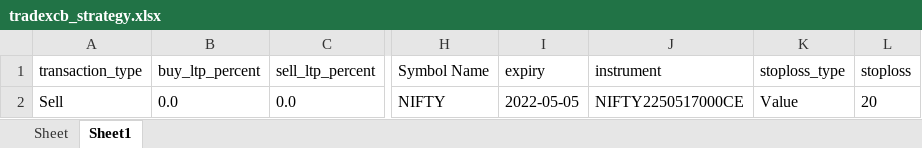
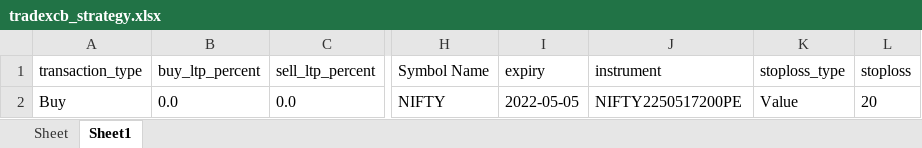
Before and after one commit to Tuhin-thinks/TradeXCB-OMS, an Excel workbook: Libs/Files/DataFiles/tradexcb_strategy.xlsx, sheet Sheet1, drawn as a sheet; only a part is shown, gaps mark what is left out; values as stored, in another font and other column widths than the file's, no borders; the diff names each change by its address in the sheet, - before the commit and + after, or states it on an @@ line.

```diff
--- a/Libs/Files/DataFiles/tradexcb_strategy.xlsx (sheet Sheet1)
+++ b/Libs/Files/DataFiles/tradexcb_strategy.xlsx (sheet Sheet1)
-A2 (transaction_type): Sell
+A2 (transaction_type): Buy
-J2 (instrument): NIFTY2250517000CE
+J2 (instrument): NIFTY2250517200PE
```
Also changed, not shown: 10 other files.
